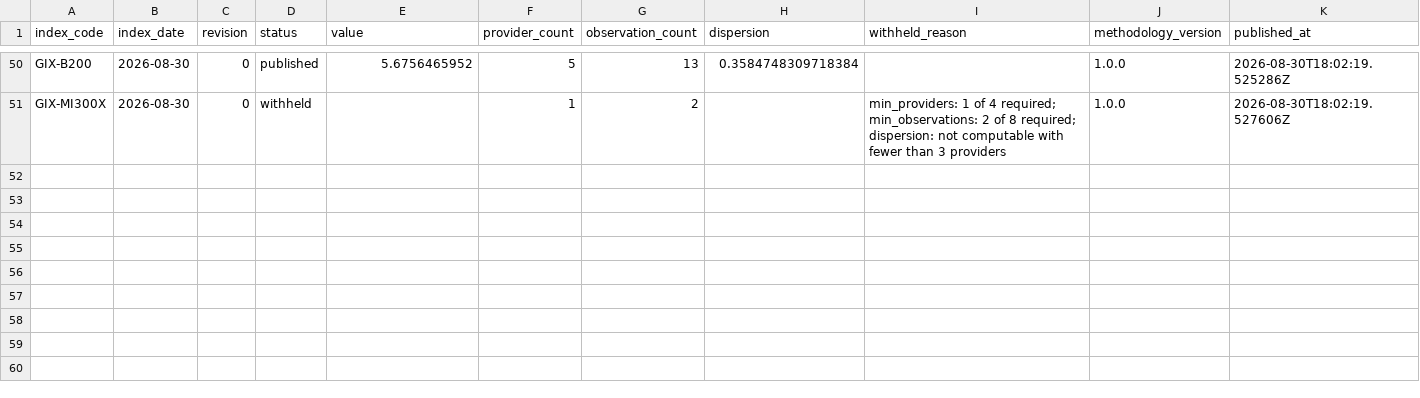
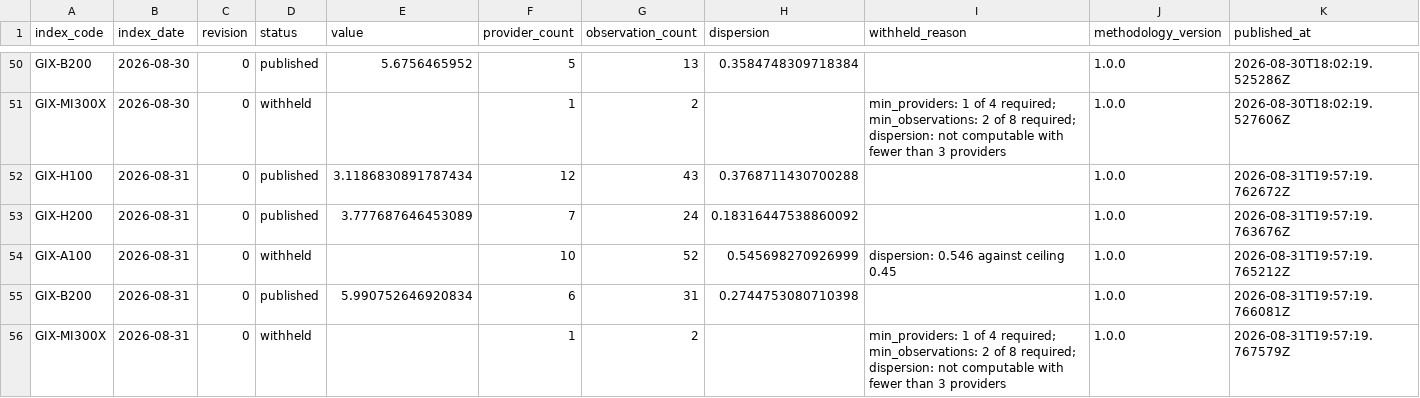
Before and after one commit to henryzhangpku/gpu-price-index, a CSV file: series/index_values.csv, drawn as a sheet; only a part is shown, gaps mark what is left out; rows hold the shown columns only; the diff names each change by its address in the sheet, - before the commit and + after, or states it on an @@ line.

```diff
--- a/series/index_values.csv
+++ b/series/index_values.csv
+row 52: GIX-H100 | 2026-08-31 | 0 | published | 3.1186830891787434 | 12 | 43 | 0.3768711430700288 |  | 1.0.0 | 2026-08-31T19:57:19.762672Z
+row 53: GIX-H200 | 2026-08-31 | 0 | published | 3.777687646453089 | 7 | 24 | 0.18316447538860092 |  | 1.0.0 | 2026-08-31T19:57:19.763676Z
+row 54: GIX-A100 | 2026-08-31 | 0 | withheld |  | 10 | 52 | 0.545698270926999 | dispersion: 0.546 against ceiling 0.45 | 1.0.0 | 2026-08-31T19:57:19.765212Z
+row 55: GIX-B200 | 2026-08-31 | 0 | published | 5.990752646920834 | 6 | 31 | 0.2744753080710398 |  | 1.0.0 | 2026-08-31T19:57:19.766081Z
+row 56: GIX-MI300X | 2026-08-31 | 0 | withheld |  | 1 | 2 |  | min_providers: 1 of 4 required; min_observations: 2 of 8 required; dispersion: not computable with fewer than 3 providers | 1.0.0 | 2026-08-31T19:57:19.767579Z
```
Also changed, not shown: 1 other file.
